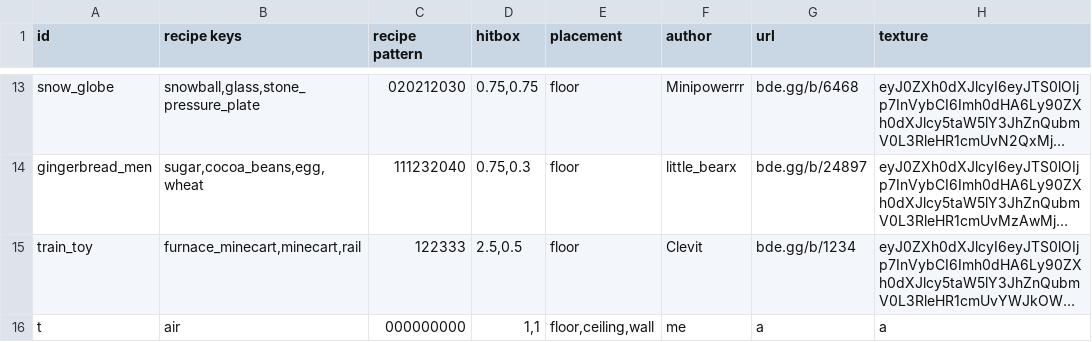
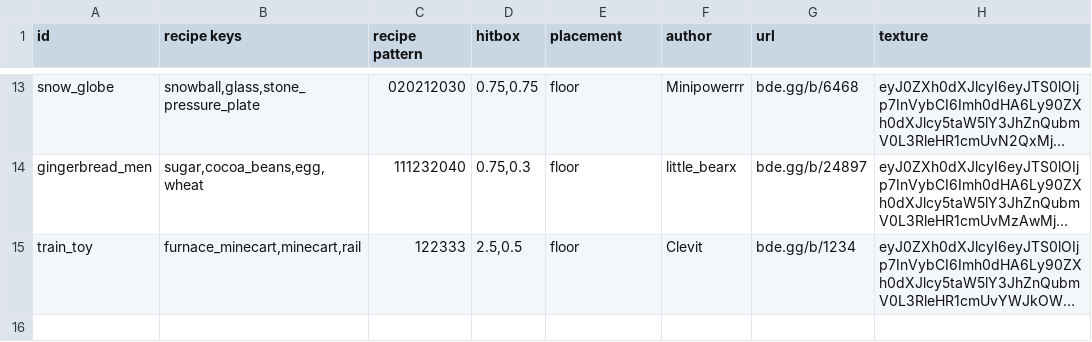
Before and after one commit to YoavTC/christmas-decorations, a CSV file: scripts/items.csv, drawn as a sheet; only a part is shown, gaps mark what is left out; long unchanged cells end in …; the diff names each change by its address in the sheet, - before the commit and + after, or states it on an @@ line.

Commit message:
Updated wiki and removed temp item entry

```diff
--- a/scripts/items.csv
+++ b/scripts/items.csv
-row 16: t | air | 000000000 | 1,1 | floor,ceiling,wall | me | a | a
```
Also changed, not shown: 1 other file.
